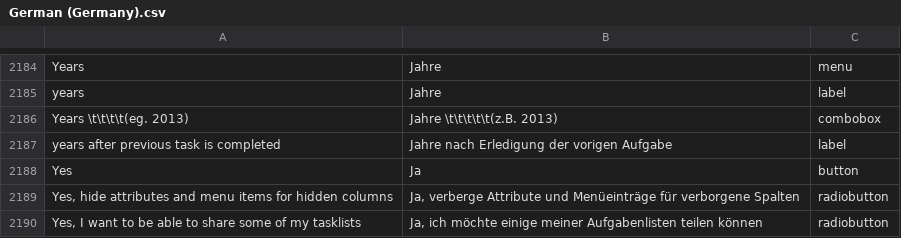
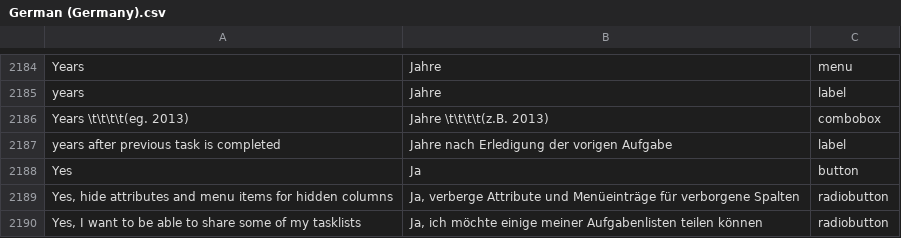
Before and after one commit to abstractspoon/ToDoList_Resources, a CSV file: Translations/German (Germany).csv, drawn as a sheet; only a part is shown, gaps mark what is left out; the diff names each change by its address in the sheet, - before the commit and + after, or states it on an @@ line.

```diff
--- a/Translations/German (Germany).csv
+++ b/Translations/German (Germany).csv
-B2186: Jahre \t\t\t\t\t(z.B. 2013)
+B2186: Jahre \t\t\t\t(z.B. 2013)
```
Also changed, not shown: Translations/Francais (France).csv, Translations/Italiano (Italia).csv, 5 other files.
